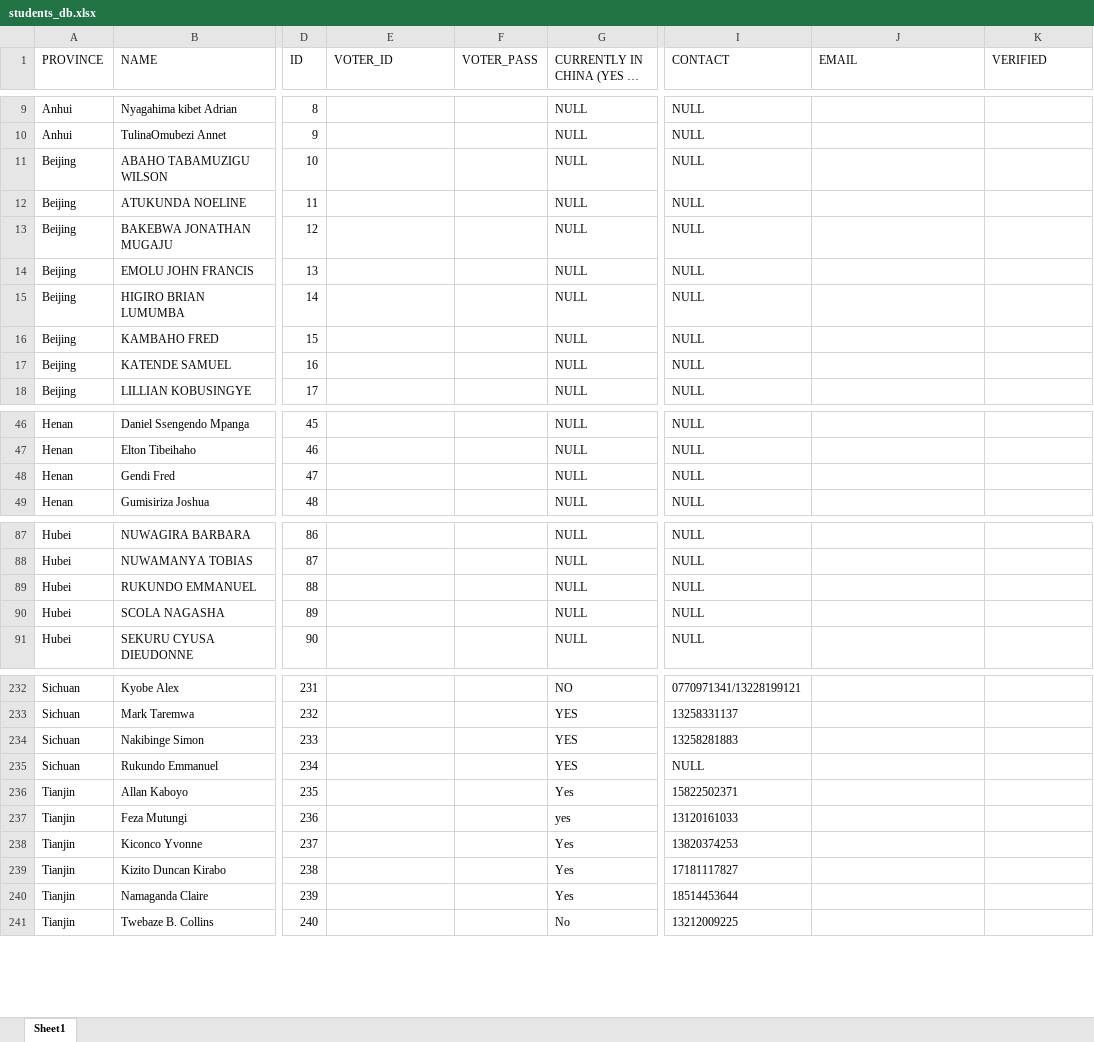
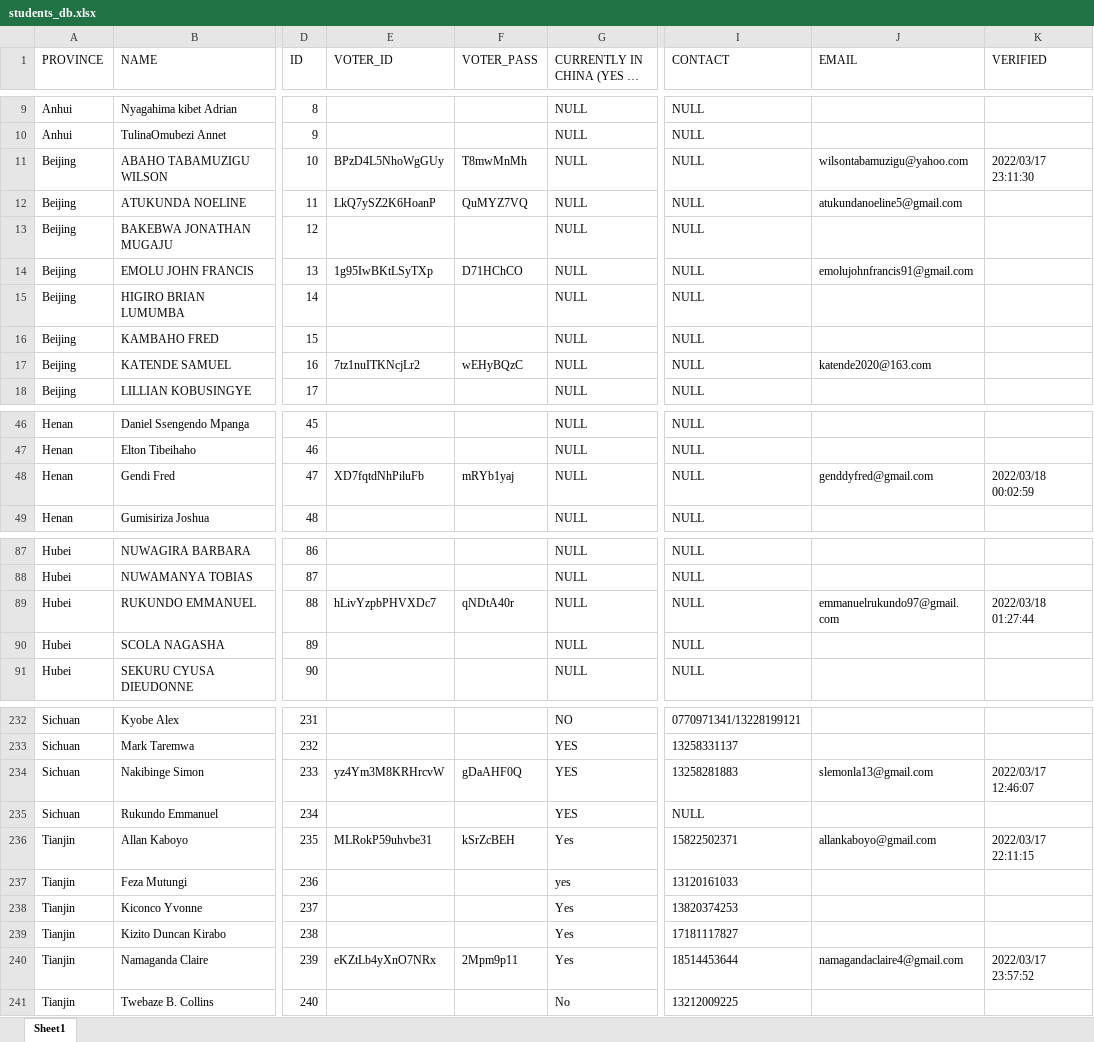
Before and after one commit to SimonAndro/usac-website, an Excel workbook: elections/verification/data/students_db.xlsx, sheet Sheet1, drawn as a sheet; only a part is shown, gaps mark what is left out; long unchanged cells end in …; values as stored, in another font and other column widths than the file's, no borders; the diff covers the shown part only; the diff names each change by its address in the sheet, - before the commit and + after, or states it on an @@ line.

```diff
--- a/elections/verification/data/students_db.xlsx (sheet Sheet1)
+++ b/elections/verification/data/students_db.xlsx (sheet Sheet1)
-E11 (VOTER_ID): (empty)
+E11 (VOTER_ID): BPzD4L5NhoWgGUy
-F11 (VOTER_PASS): (empty)
+F11 (VOTER_PASS): T8mwMnMh
-J11 (EMAIL): (empty)
+J11 (EMAIL): wilsontabamuzigu@yahoo.com
-K11 (VERIFIED): (empty)
+K11 (VERIFIED): 2022/03/17 23:11:30
-E12 (VOTER_ID): (empty)
+E12 (VOTER_ID): LkQ7ySZ2K6HoanP
-F12 (VOTER_PASS): (empty)
+F12 (VOTER_PASS): QuMYZ7VQ
-J12 (EMAIL): (empty)
+J12 (EMAIL): atukundanoeline5@gmail.com
-E14 (VOTER_ID): (empty)
+E14 (VOTER_ID): 1g95IwBKtLSyTXp
-F14 (VOTER_PASS): (empty)
+F14 (VOTER_PASS): D71HChCO
-J14 (EMAIL): (empty)
+J14 (EMAIL): emolujohnfrancis91@gmail.com
-E17 (VOTER_ID): (empty)
+E17 (VOTER_ID): 7tz1nuITKNcjLr2
-F17 (VOTER_PASS): (empty)
+F17 (VOTER_PASS): wEHyBQzC
-J17 (EMAIL): (empty)
+J17 (EMAIL): katende2020@163.com
-E48 (VOTER_ID): (empty)
+E48 (VOTER_ID): XD7fqtdNhPiluFb
-F48 (VOTER_PASS): (empty)
+F48 (VOTER_PASS): mRYb1yaj
-J48 (EMAIL): (empty)
+J48 (EMAIL): genddyfred@gmail.com
-K48 (VERIFIED): (empty)
+K48 (VERIFIED): 2022/03/18 00:02:59
-E89 (VOTER_ID): (empty)
+E89 (VOTER_ID): hLivYzpbPHVXDc7
-F89 (VOTER_PASS): (empty)
+F89 (VOTER_PASS): qNDtA40r
-J89 (EMAIL): (empty)
+J89 (EMAIL): emmanuelrukundo97@gmail.com
-K89 (VERIFIED): (empty)
+K89 (VERIFIED): 2022/03/18 01:27:44
-E234 (VOTER_ID): (empty)
+E234 (VOTER_ID): yz4Ym3M8KRHrcvW
-F234 (VOTER_PASS): (empty)
+F234 (VOTER_PASS): gDaAHF0Q
-J234 (EMAIL): (empty)
+J234 (EMAIL): slemonla13@gmail.com
-K234 (VERIFIED): (empty)
+K234 (VERIFIED): 2022/03/17 12:46:07
-E236 (VOTER_ID): (empty)
+E236 (VOTER_ID): MLRokP59uhvbe31
-F236 (VOTER_PASS): (empty)
+F236 (VOTER_PASS): kSrZcBEH
-J236 (EMAIL): (empty)
+J236 (EMAIL): allankaboyo@gmail.com
-K236 (VERIFIED): (empty)
+K236 (VERIFIED): 2022/03/17 22:11:15
-E240 (VOTER_ID): (empty)
+E240 (VOTER_ID): eKZtLb4yXnO7NRx
-F240 (VOTER_PASS): (empty)
+F240 (VOTER_PASS): 2Mpm9p11
-J240 (EMAIL): (empty)
+J240 (EMAIL): namagandaclaire4@gmail.com
-K240 (VERIFIED): (empty)
+K240 (VERIFIED): 2022/03/17 23:57:52
```
Also changed, not shown: 60 added rows and 35 edited cells elsewhere in this sheet, 5 other files.
